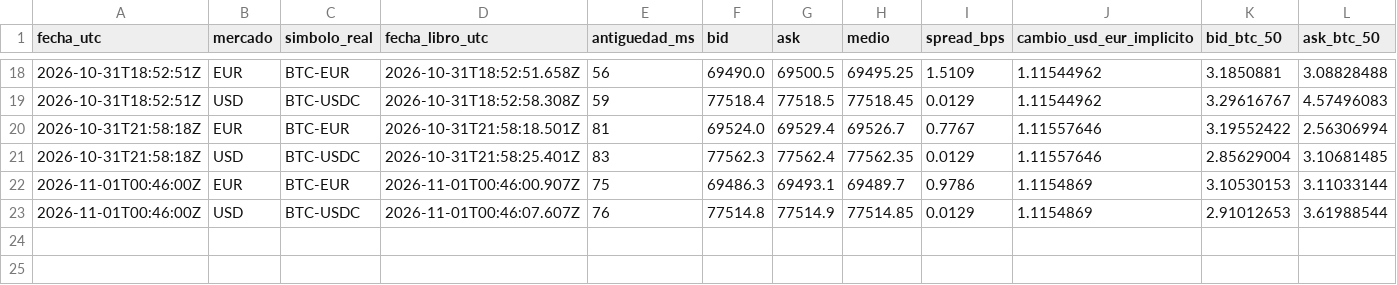
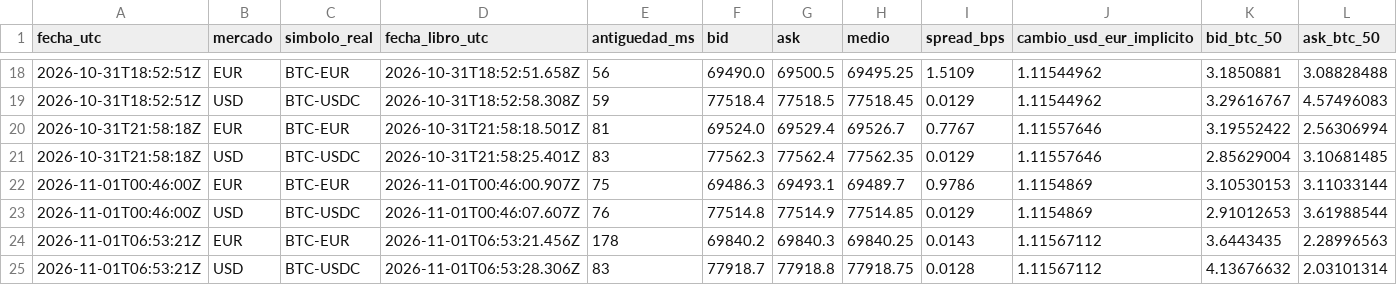
Before and after one commit to lazgom-hash/miBot-BTCEUR-Android, a CSV file: comparador-okx/data/observaciones.csv, drawn as a sheet; only a part is shown, gaps mark what is left out; rows hold the shown columns only; the diff names each change by its address in the sheet, - before the commit and + after, or states it on an @@ line.

```diff
--- a/comparador-okx/data/observaciones.csv
+++ b/comparador-okx/data/observaciones.csv
+row 24: 2026-11-01T06:53:21Z | EUR | BTC-EUR | 2026-11-01T06:53:21.456Z | 178 | 69840.2 | 69840.3 | 69840.25 | 0.0143 | 1.11567112 | 3.6443435 | 2.28996563
+row 25: 2026-11-01T06:53:21Z | USD | BTC-USDC | 2026-11-01T06:53:28.306Z | 83 | 77918.7 | 77918.8 | 77918.75 | 0.0128 | 1.11567112 | 4.13676632 | 2.03101314
```
Also changed, not shown: 1 other file.
